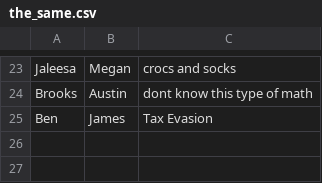
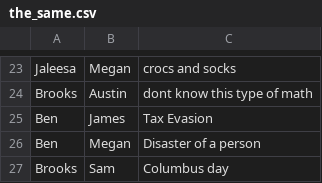
Before and after one commit to VanillaBrooks/the-same, a CSV file: the_same.csv, drawn as a sheet; only a part is shown, gaps mark what is left out; the diff names each change by its address in the sheet, - before the commit and + after, or states it on an @@ line.

Commit message:
brooks <-> sam, brooks<->megan

```diff
--- a/the_same.csv
+++ b/the_same.csv
+row 26: Ben | Megan | Disaster of a person
+row 27: Brooks | Sam | Columbus day
```
